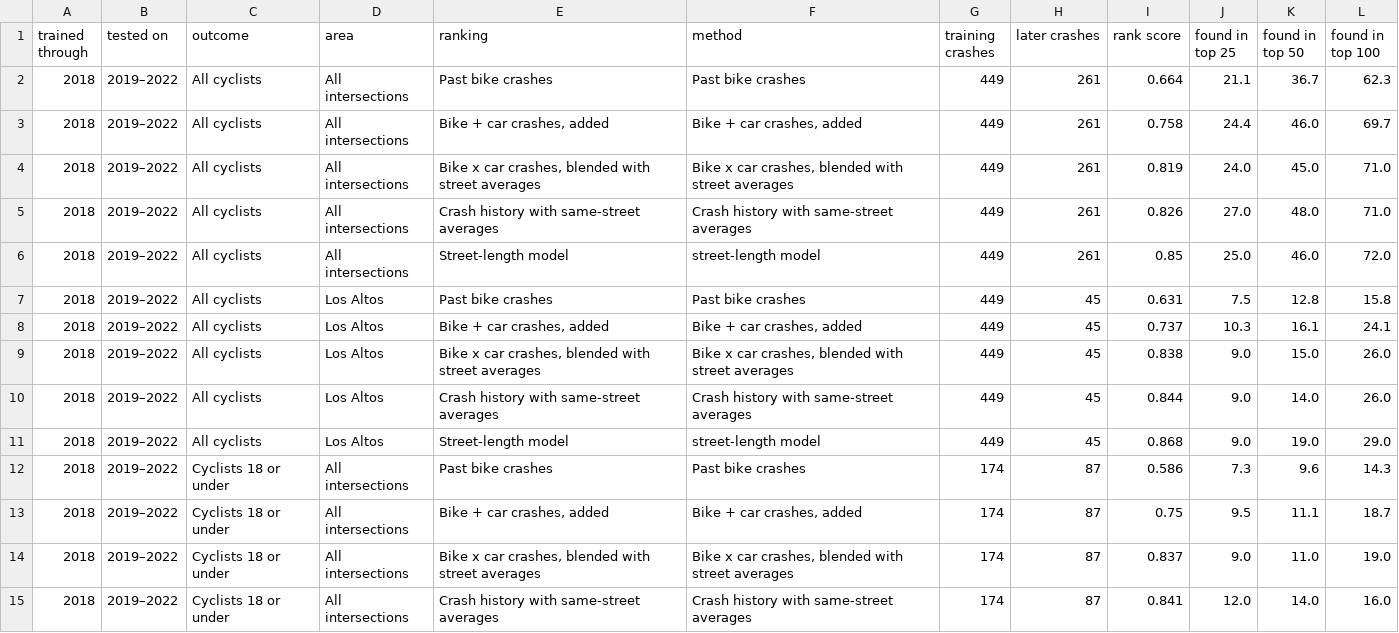
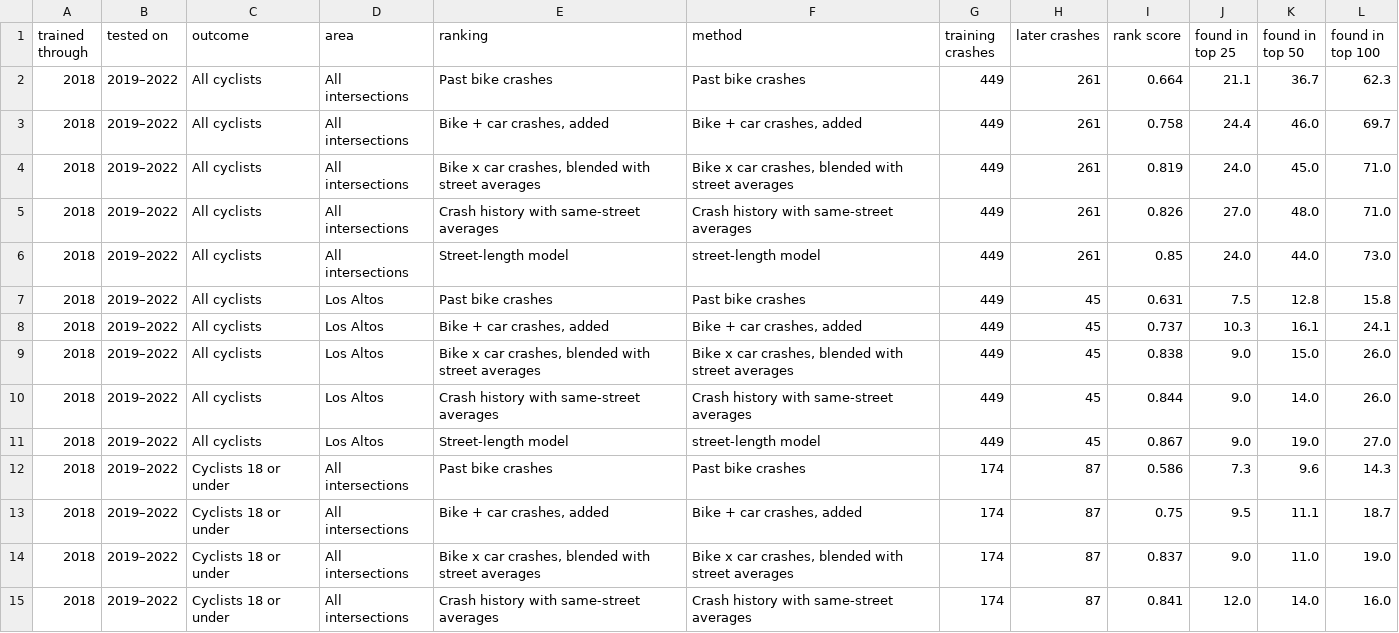
Before and after one commit to geoff-davis/bike-safety-ca, a CSV file: case_studies/los_altos/expected_holdout.csv, drawn as a sheet; only a part is shown; the diff covers the shown part only.

```diff
--- a/case_studies/los_altos/expected_holdout.csv
+++ b/case_studies/los_altos/expected_holdout.csv
@@ -5,3 +5,3 @@ trained through,tested on,outcome,area,ranking,method,training crashes,later cra
 2018,2019–2022,All cyclists,All intersections,Crash history with same-street averages,Crash history with same-street averages,449,261,0.826,27.0,48.0,71.0
-2018,2019–2022,All cyclists,All intersections,Street-length model,street-length model,449,261,0.85,25.0,46.0,72.0
+2018,2019–2022,All cyclists,All intersections,Street-length model,street-length model,449,261,0.85,24.0,44.0,73.0
 2018,2019–2022,All cyclists,Los Altos,Past bike crashes,Past bike crashes,449,45,0.631,7.5,12.8,15.8
@@ -10,3 +10,3 @@ trained through,tested on,outcome,area,ranking,method,training crashes,later cra
 2018,2019–2022,All cyclists,Los Altos,Crash history with same-street averages,Crash history with same-street averages,449,45,0.844,9.0,14.0,26.0
-2018,2019–2022,All cyclists,Los Altos,Street-length model,street-length model,449,45,0.868,9.0,19.0,29.0
+2018,2019–2022,All cyclists,Los Altos,Street-length model,street-length model,449,45,0.867,9.0,19.0,27.0
 2018,2019–2022,Cyclists 18 or under,All intersections,Past bike crashes,Past bike crashes,174,87,0.586,7.3,9.6,14.3
```
Also changed, not shown: 22 edited cells elsewhere in this file, 11 other files.
